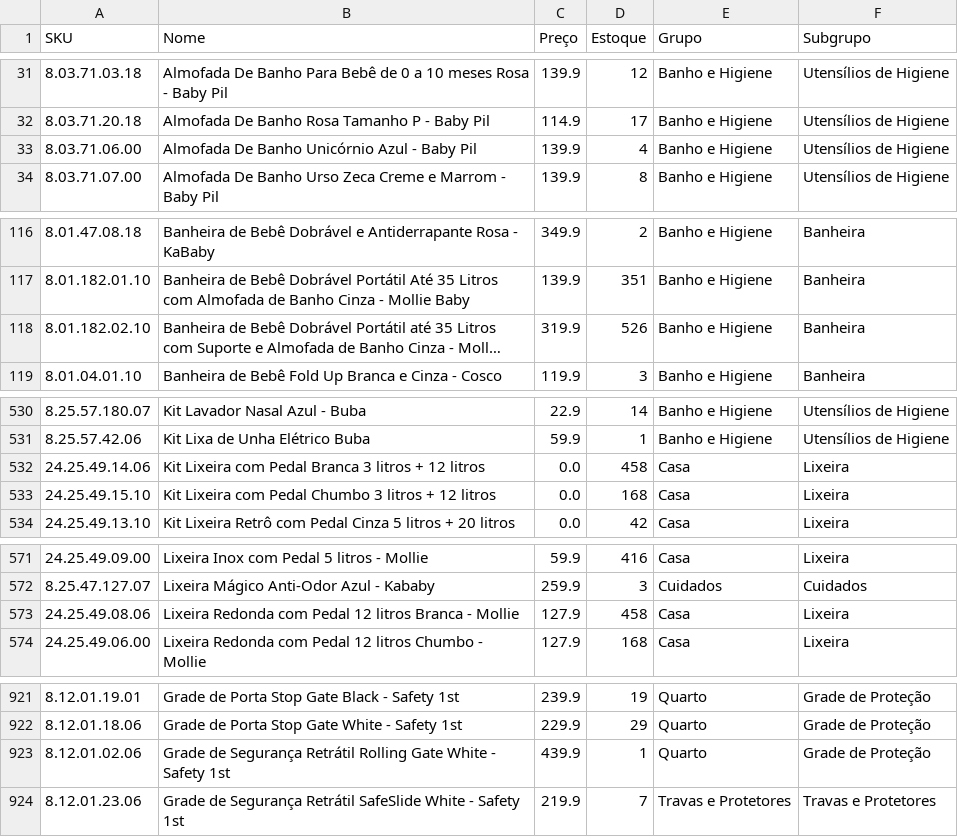
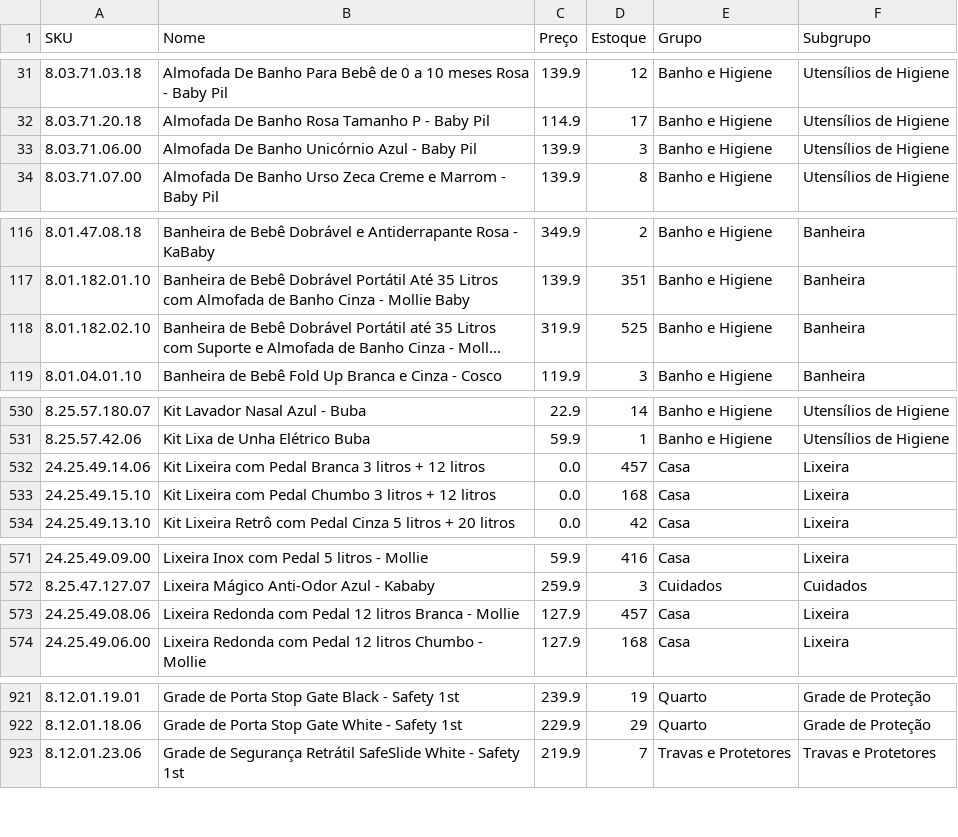
Before and after one commit to santoseliseu/Vitrine, a CSV file: Produtos.csv, drawn as a sheet; only a part is shown, gaps mark what is left out; long unchanged cells end in …; the diff covers the shown part only; the diff names each change by its address in the sheet, - before the commit and + after, or states it on an @@ line.

Commit message:
Coleta de estoques atualizada

```diff
--- a/Produtos.csv
+++ b/Produtos.csv
-D33 (Estoque): 4
+D33 (Estoque): 3
-D118 (Estoque): 526
+D118 (Estoque): 525
-D532 (Estoque): 458
+D532 (Estoque): 457
-D573 (Estoque): 458
+D573 (Estoque): 457
-row 923: 8.12.01.02.06 | Grade de Segurança Retrátil Rolling Gate White - Safety 1st | 439.9 | 1 | Quarto | Grade de Proteção
```
Also changed, not shown: 1 edited cell elsewhere in this file.
